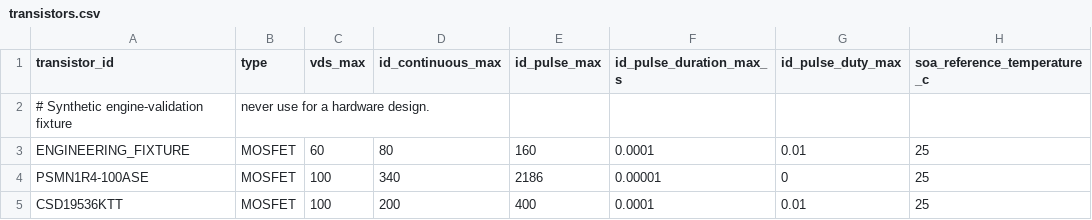
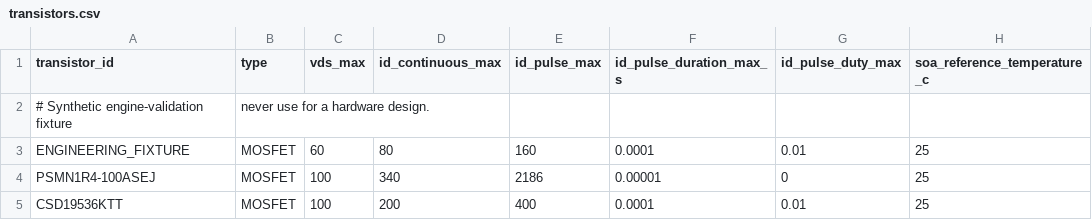
Before and after one commit to AnnaKolisnyk74/TransiSafe-2.0, a CSV file: transistors.csv, drawn as a sheet; only a part is shown; the diff names each change by its address in the sheet, - before the commit and + after, or states it on an @@ line.

```diff
--- a/transistors.csv
+++ b/transistors.csv
-A4 (transistor_id): PSMN1R4-100ASE
+A4 (transistor_id): PSMN1R4-100ASEJ
```
Also changed, not shown: mosfet_curves.csv, operating_points_mosfet.csv, 44 other files.
